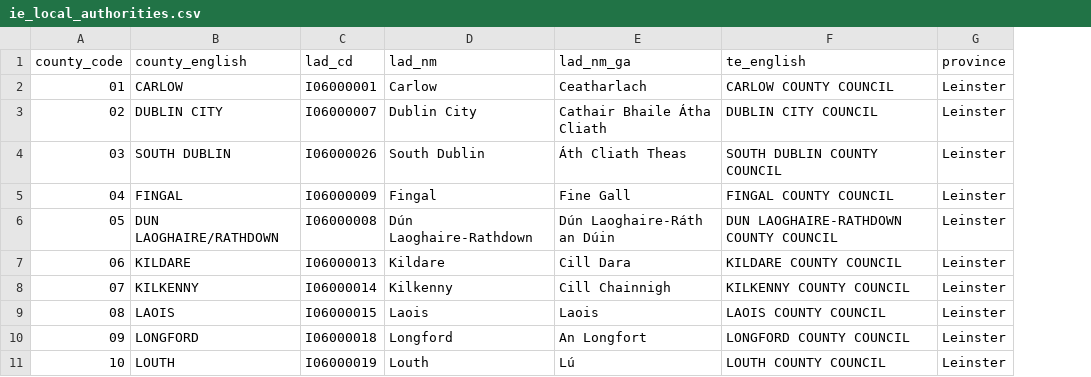
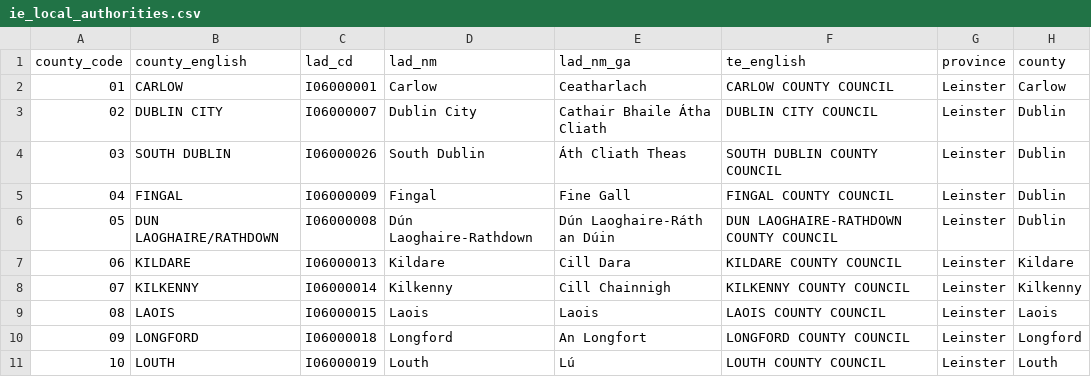
Before and after one commit to MysterionRise/uk-liveability-index, a CSV file: config/data/ie_local_authorities.csv, drawn as a sheet; only a part is shown; the diff names each change by its address in the sheet, - before the commit and + after, or states it on an @@ line.

```diff
--- a/config/data/ie_local_authorities.csv
+++ b/config/data/ie_local_authorities.csv
+column H (county), rows 2-11: Carlow | Dublin | Dublin | Dublin | Dublin | Kildare | Kilkenny | Laois | Longford | Louth
```
Also changed, not shown: 12 other files.
